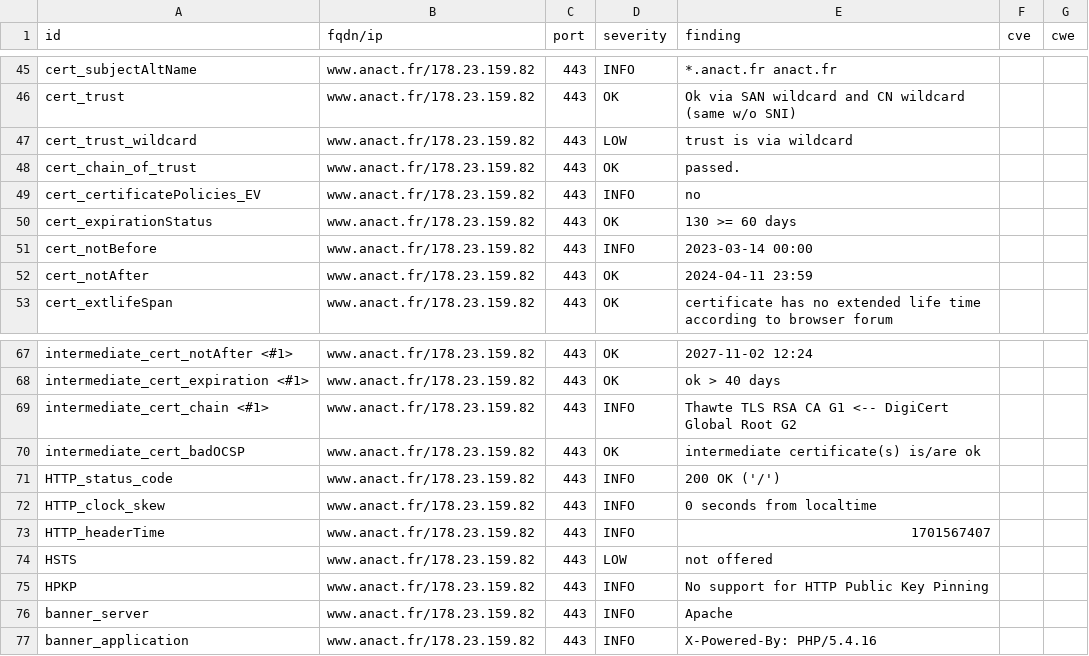
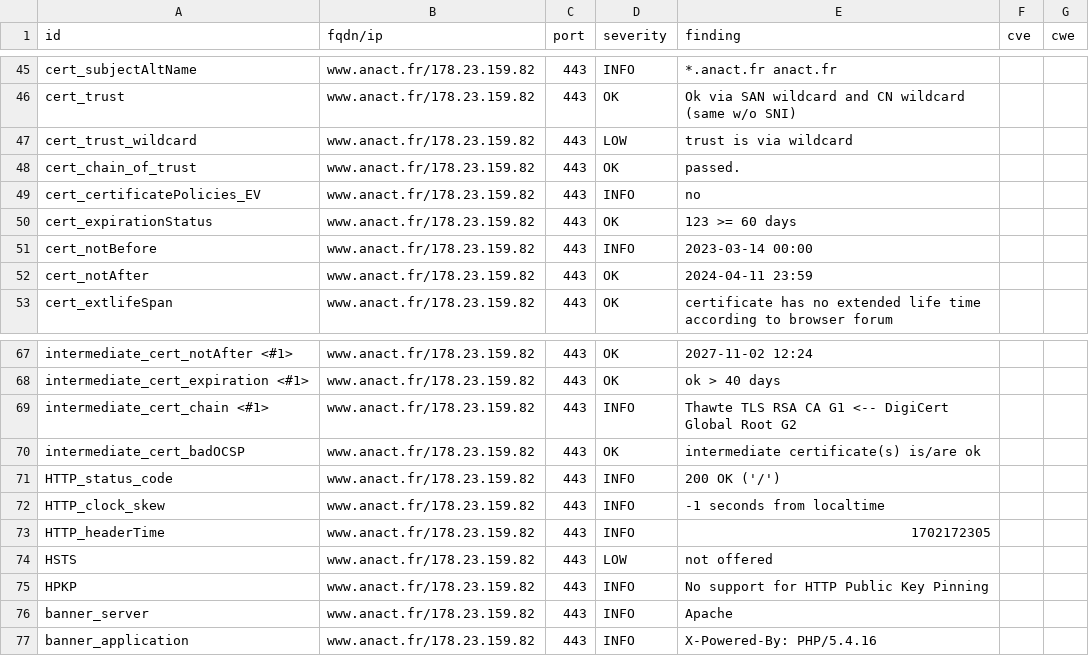
Before and after one commit to anactweb/dashlord, a CSV file: results/aHR0cHM6Ly93d3cuYW5hY3QuZnI=/testssl.csv, drawn as a sheet; only a part is shown, gaps mark what is left out.

```diff
--- a/results/aHR0cHM6Ly93d3cuYW5hY3QuZnI=/testssl.csv
+++ b/results/aHR0cHM6Ly93d3cuYW5hY3QuZnI=/testssl.csv
@@ -49,3 +49,3 @@
 "cert_certificatePolicies_EV","www.anact.fr/178.23.159.82","443","INFO","no","",""
-"cert_expirationStatus","www.anact.fr/178.23.159.82","443","OK","130 >= 60 days","",""
+"cert_expirationStatus","www.anact.fr/178.23.159.82","443","OK","123 >= 60 days","",""
 "cert_notBefore","www.anact.fr/178.23.159.82","443","INFO","2023-03-14 00:00","",""
@@ -71,4 +71,4 @@
 "HTTP_status_code","www.anact.fr/178.23.159.82","443","INFO","200 OK ('/')","",""
-"HTTP_clock_skew","www.anact.fr/178.23.159.82","443","INFO","0 seconds from localtime","",""
-"HTTP_headerTime","www.anact.fr/178.23.159.82","443","INFO","1701567407","",""
+"HTTP_clock_skew","www.anact.fr/178.23.159.82","443","INFO","-1 seconds from localtime","",""
+"HTTP_headerTime","www.anact.fr/178.23.159.82","443","INFO","1702172305","",""
 "HSTS","www.anact.fr/178.23.159.82","443","LOW","not offered","",""
```
Also changed, not shown: 9 other files.
